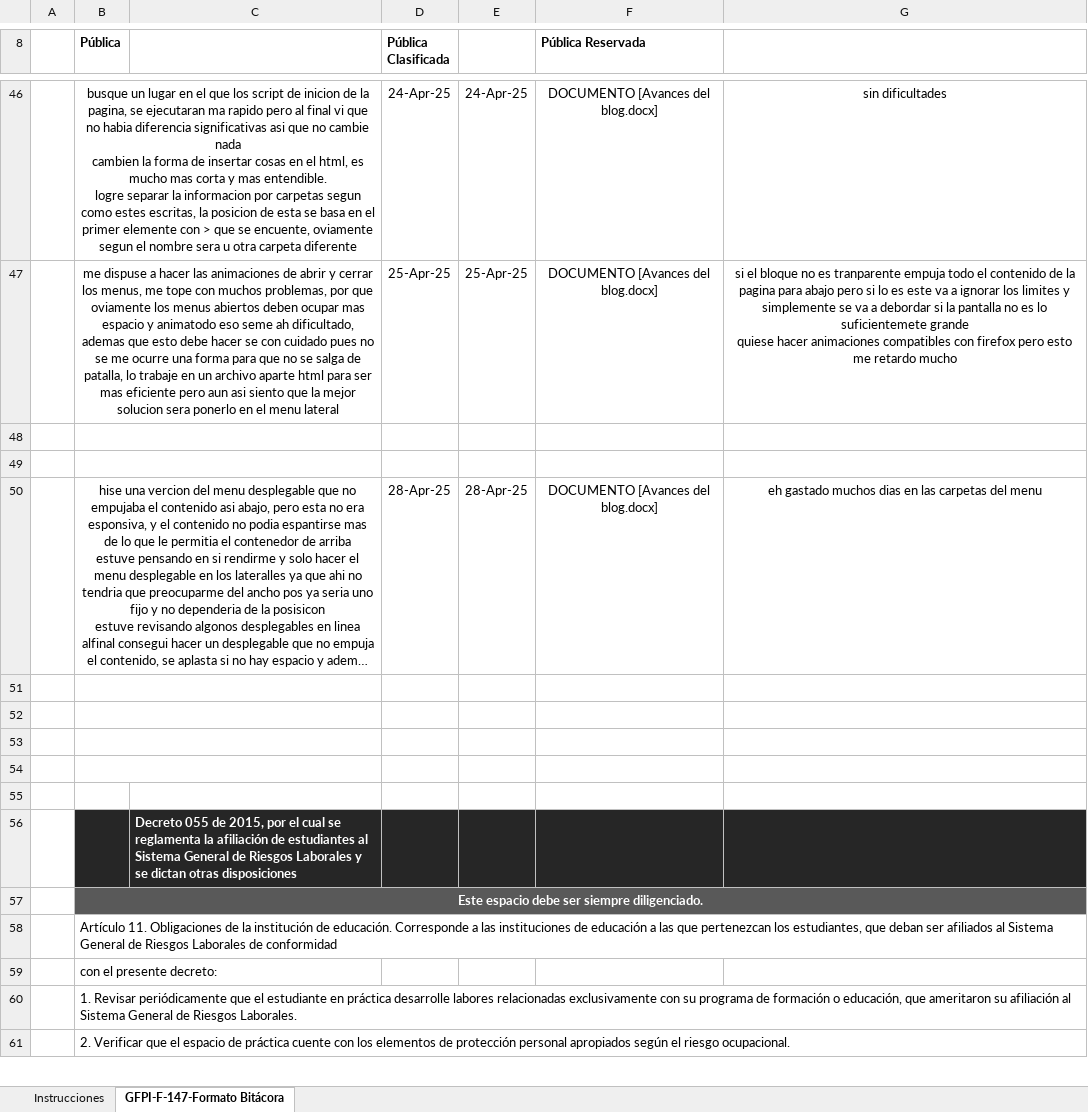
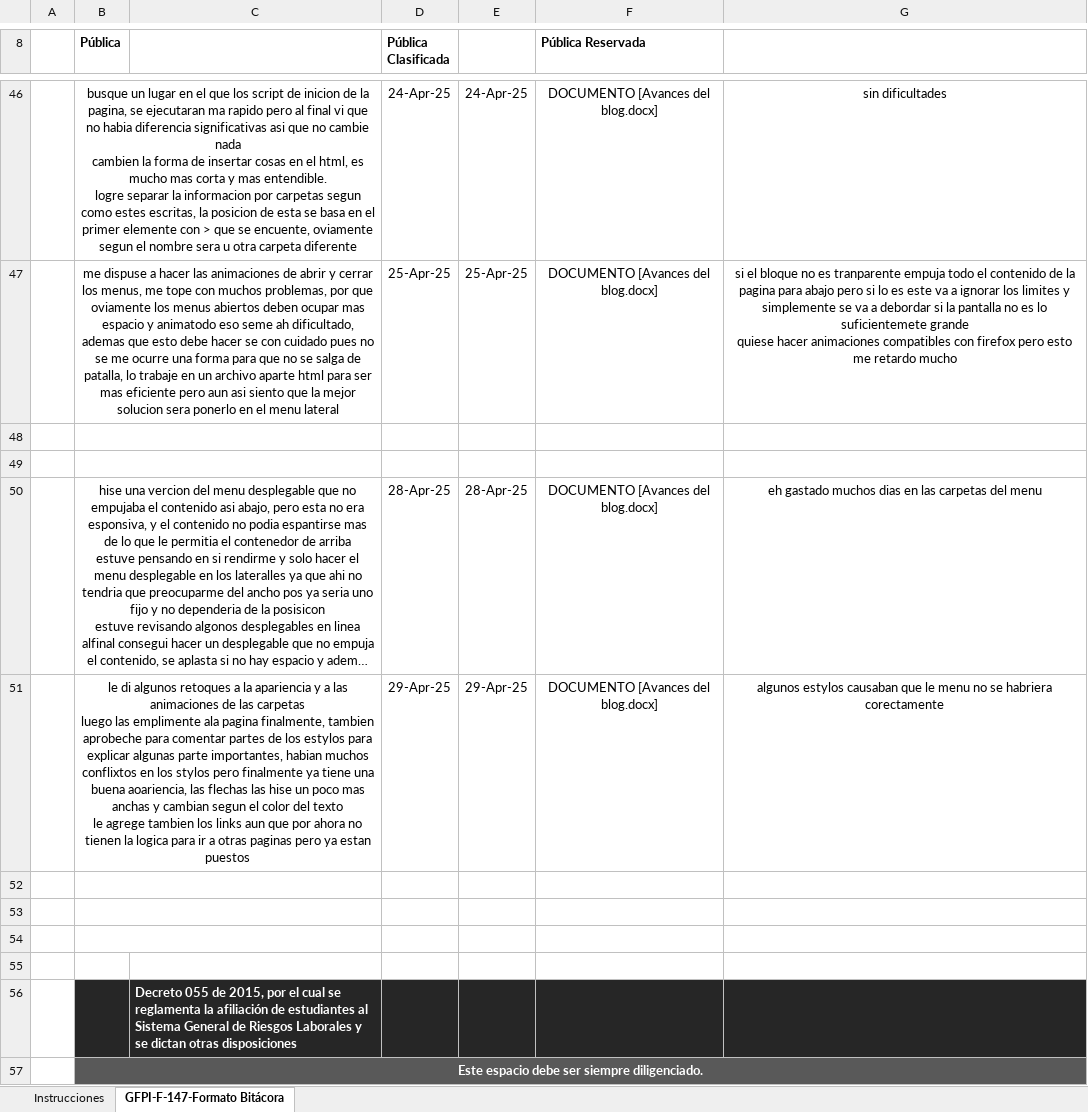
Before and after one commit to elblanquito/Blog-del-centro-agroturistico-SENA, an Excel workbook: Bitacioras/GFPI-F-147V4FormatoBitacoraSeguimientoEtapaProductiva.xlsx, sheet GFPI-F-147-Formato Bitácora, drawn as a sheet; only a part is shown, gaps mark what is left out; the shorter side is filled out with more unchanged rows; long unchanged cells end in …; values as stored, in another font and other column widths than the file's, no borders; charts and pictures not drawn; ↵ is a line break in a cell; the diff names each change by its address in the sheet, - before the commit and + after, or states it on an @@ line.

```diff
--- a/Bitacioras/GFPI-F-147V4FormatoBitacoraSeguimientoEtapaProductiva.xlsx (sheet GFPI-F-147-Formato Bitácora)
+++ b/Bitacioras/GFPI-F-147V4FormatoBitacoraSeguimientoEtapaProductiva.xlsx (sheet GFPI-F-147-Formato Bitácora)
-row 51: (empty)
+row 51:  | le di algunos retoques a la apariencia y a las animaciones de las carpetas ↵ luego las emplimente ala pagina finalmente, tambien aprobeche para comentar partes de los estylos para explicar algunas parte importantes, habian muchos conflixtos en los stylos pero finalmente ya tiene una buena aoariencia, las flechas las hise un poco mas anchas y cambian segun el color del texto ↵ le agrege tambien los links aun que por ahora no tienen la logica para ir a otras paginas pero ya estan puestos |  | 29-Apr-25 | 29-Apr-25 | DOCUMENTO [Avances del blog.docx] | algunos estylos causaban que le menu no se habriera corectamente
```
Also changed, not shown: 10 other files.
